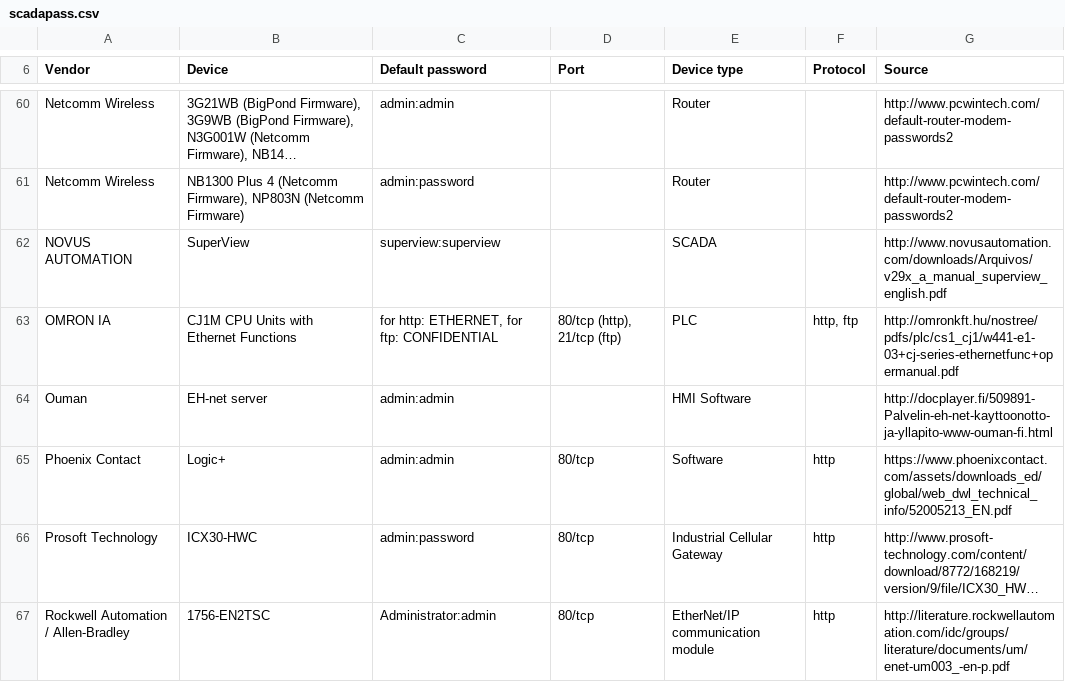
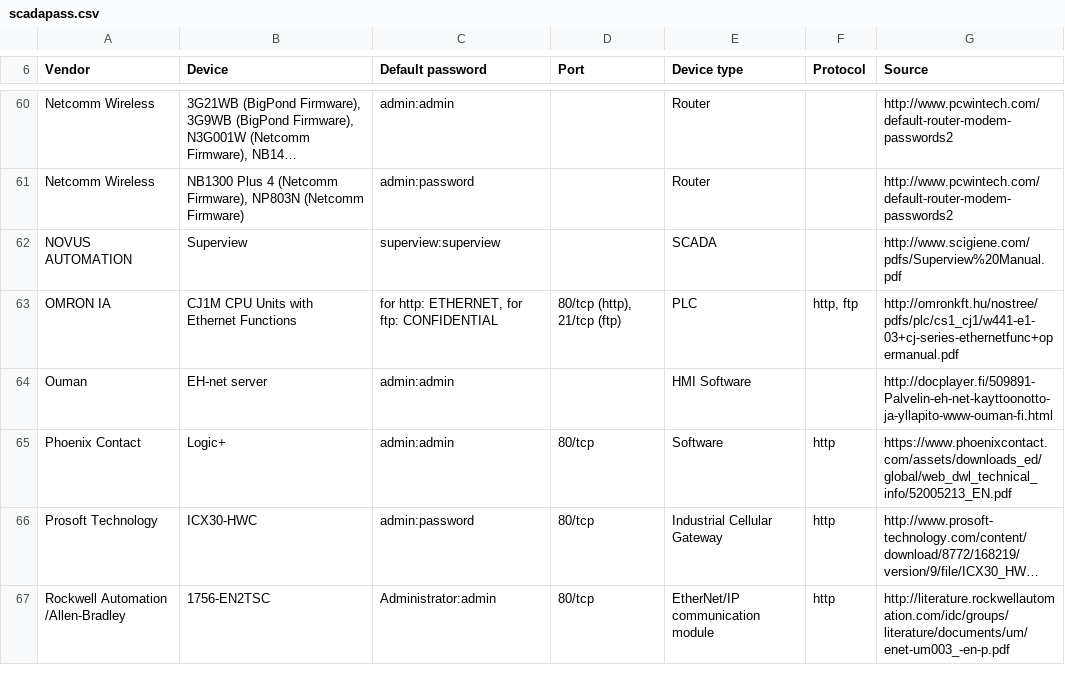
Before and after one commit to scadastrangelove/SCADAPASS, a CSV file: scadapass.csv, drawn as a sheet; only a part is shown, gaps mark what is left out; long unchanged cells end in …; the diff covers the shown part only; the diff names each change by its address in the sheet, - before the commit and + after, or states it on an @@ line.

Commit message:
Revert "Update scadapass.csv"
This reverts commit 15cec5e3a87e07d113038a506bf80aa49e67d734.

```diff
--- a/scadapass.csv
+++ b/scadapass.csv
-B62 (Device): SuperView
+B62 (Device): Superview
-G62 (Source): http://www.novusautomation.com/downloads/Arquivos/v29x_a_manual_superview_english.pdf
+G62 (Source): http://www.scigiene.com/pdfs/Superview%20Manual.pdf
-A67 (Vendor): Rockwell Automation / Allen-Bradley
+A67 (Vendor): Rockwell Automation /Allen-Bradley
```
Also changed, not shown: 2 added rows, 1 removed row and 6 edited cells elsewhere in this file.
